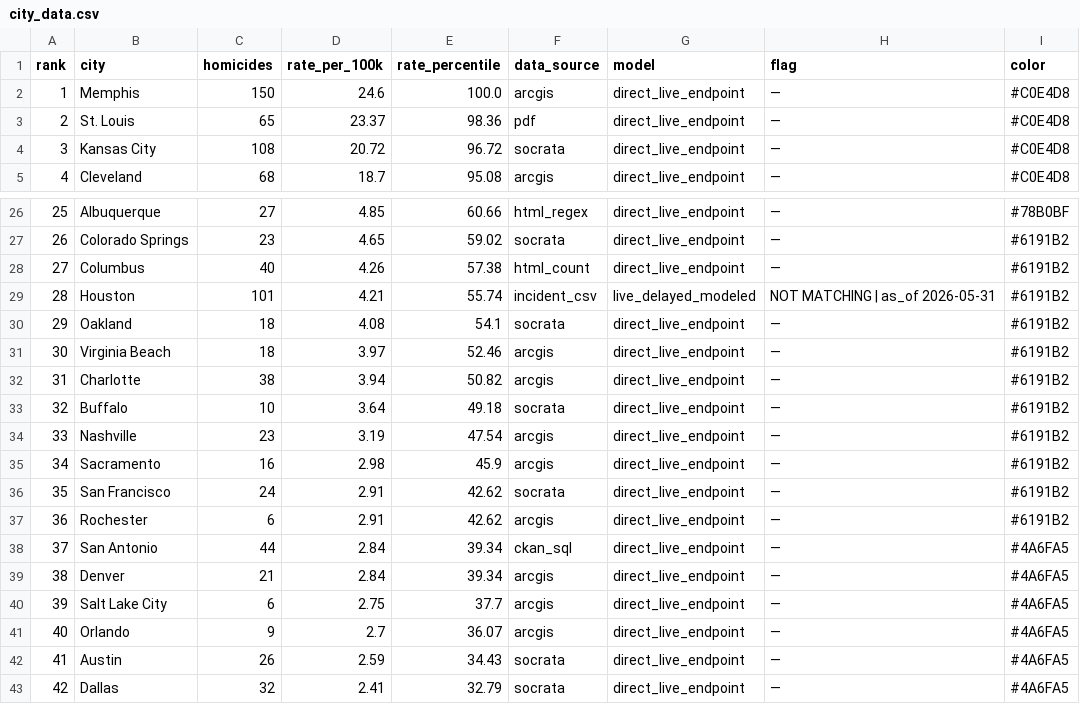
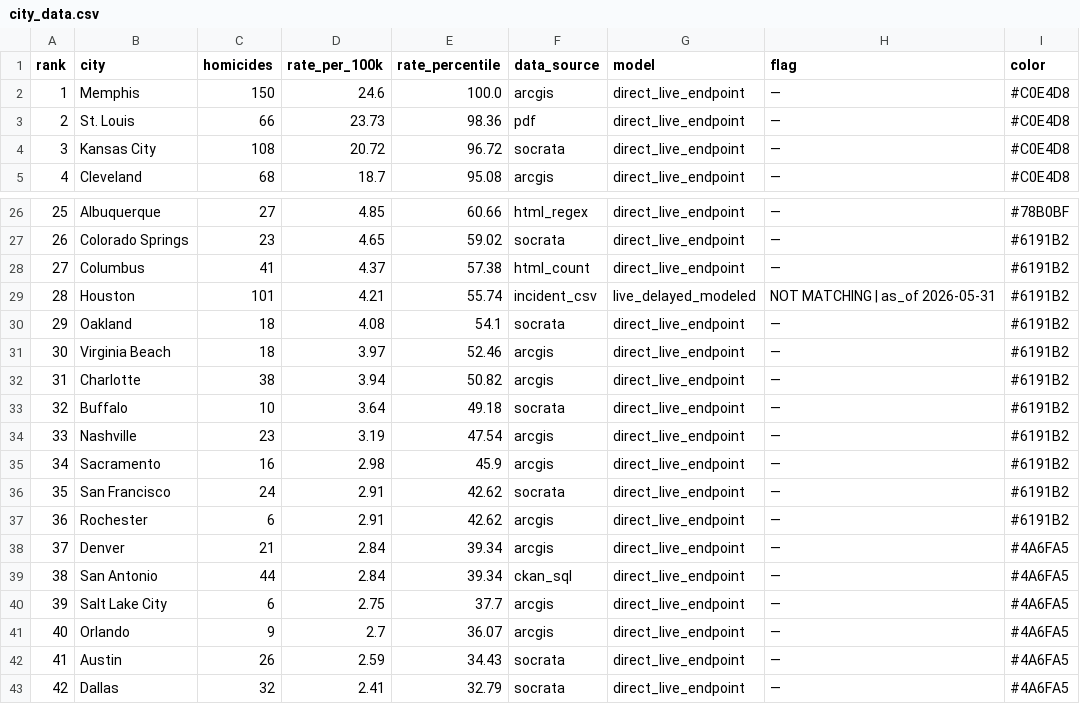
Before and after one commit to ro00archworkall/homicide_tracker, a CSV file: src/data/city_data.csv, drawn as a sheet; only a part is shown, gaps mark what is left out.

```diff
--- a/src/data/city_data.csv
+++ b/src/data/city_data.csv
@@ -2,3 +2,3 @@ rank,city,homicides,rate_per_100k,rate_percentile,data_source,model,flag,color
 1,Memphis,150,24.6,100.0,arcgis,direct_live_endpoint,—,#C0E4D8
-2,St. Louis,65,23.37,98.36,pdf,direct_live_endpoint,—,#C0E4D8
+2,St. Louis,66,23.73,98.36,pdf,direct_live_endpoint,—,#C0E4D8
 3,Kansas City,108,20.72,96.72,socrata,direct_live_endpoint,—,#C0E4D8
@@ -27,3 +27,3 @@ rank,city,homicides,rate_per_100k,rate_percentile,data_source,model,flag,color
 26,Colorado Springs,23,4.65,59.02,socrata,direct_live_endpoint,—,#6191B2
-27,Columbus,40,4.26,57.38,html_count,direct_live_endpoint,—,#6191B2
+27,Columbus,41,4.37,57.38,html_count,direct_live_endpoint,—,#6191B2
 28,Houston,101,4.21,55.74,incident_csv,live_delayed_modeled,NOT MATCHING | as_of 2026-05-31,#6191B2
@@ -37,4 +37,4 @@ rank,city,homicides,rate_per_100k,rate_percentile,data_source,model,flag,color
 36,Rochester,6,2.91,42.62,arcgis,direct_live_endpoint,—,#6191B2
-37,San Antonio,44,2.84,39.34,ckan_sql,direct_live_endpoint,—,#4A6FA5
-38,Denver,21,2.84,39.34,arcgis,direct_live_endpoint,—,#4A6FA5
+37,Denver,21,2.84,39.34,arcgis,direct_live_endpoint,—,#4A6FA5
+38,San Antonio,44,2.84,39.34,ckan_sql,direct_live_endpoint,—,#4A6FA5
 39,Salt Lake City,6,2.75,37.7,arcgis,direct_live_endpoint,—,#4A6FA5
```
Also changed, not shown: 1 other file.
